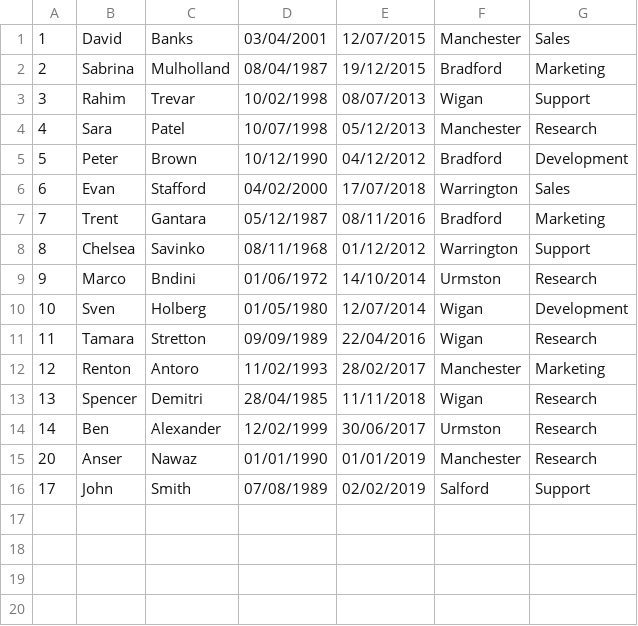
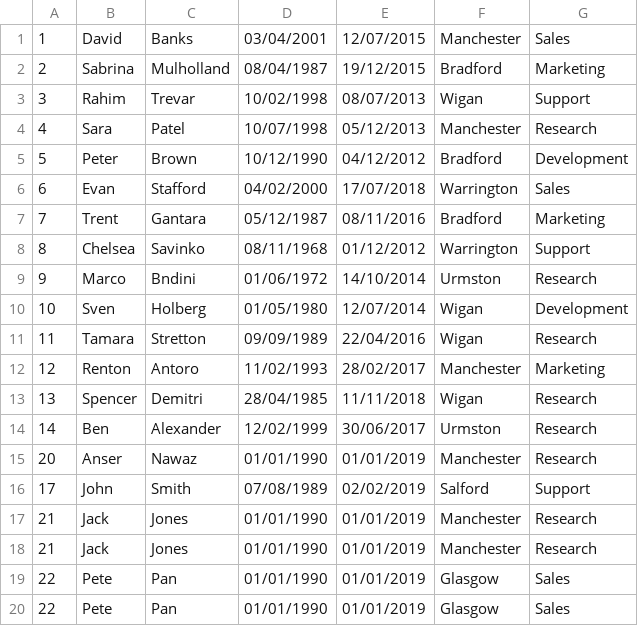
Before and after one commit to ansernawaz2012/WebAPIDemoApp, a CSV file: DemoAPI/DataStore/Employees.csv, drawn as a sheet; the diff names each change by its address in the sheet, - before the commit and + after, or states it on an @@ line.

Commit message:
Changed add employee method to update csv file

```diff
--- a/DemoAPI/DataStore/Employees.csv
+++ b/DemoAPI/DataStore/Employees.csv
+row 17: 21 | Jack | Jones | 01/01/1990 | 01/01/2019 | Manchester | Research
+row 18: 21 | Jack | Jones | 01/01/1990 | 01/01/2019 | Manchester | Research
+row 19: 22 | Pete | Pan | 01/01/1990 | 01/01/2019 | Glasgow | Sales
+row 20: 22 | Pete | Pan | 01/01/1990 | 01/01/2019 | Glasgow | Sales
```
Also changed, not shown: 4 other files.
